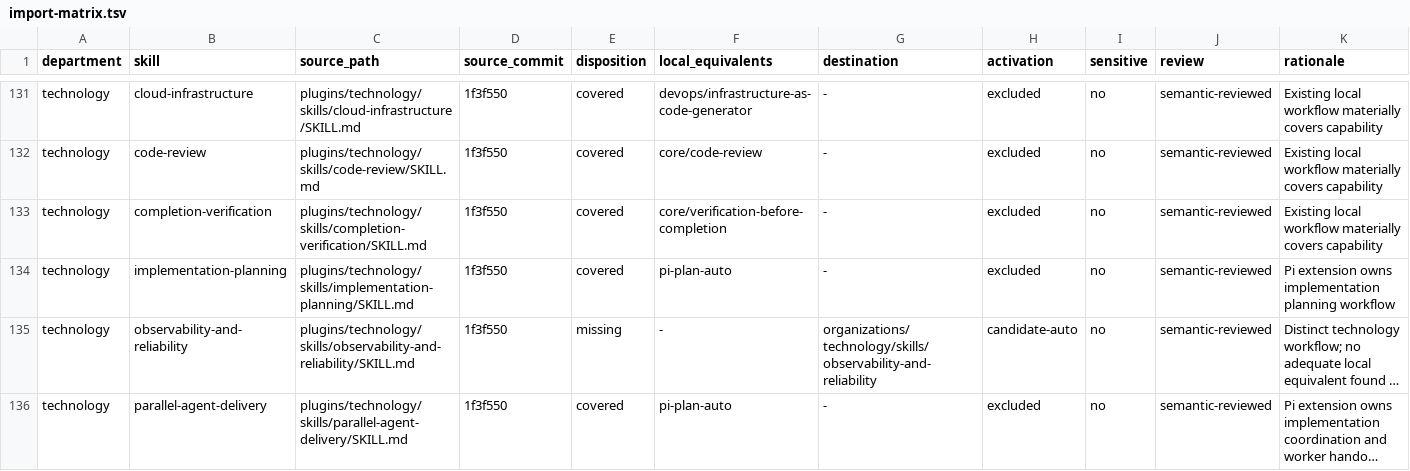
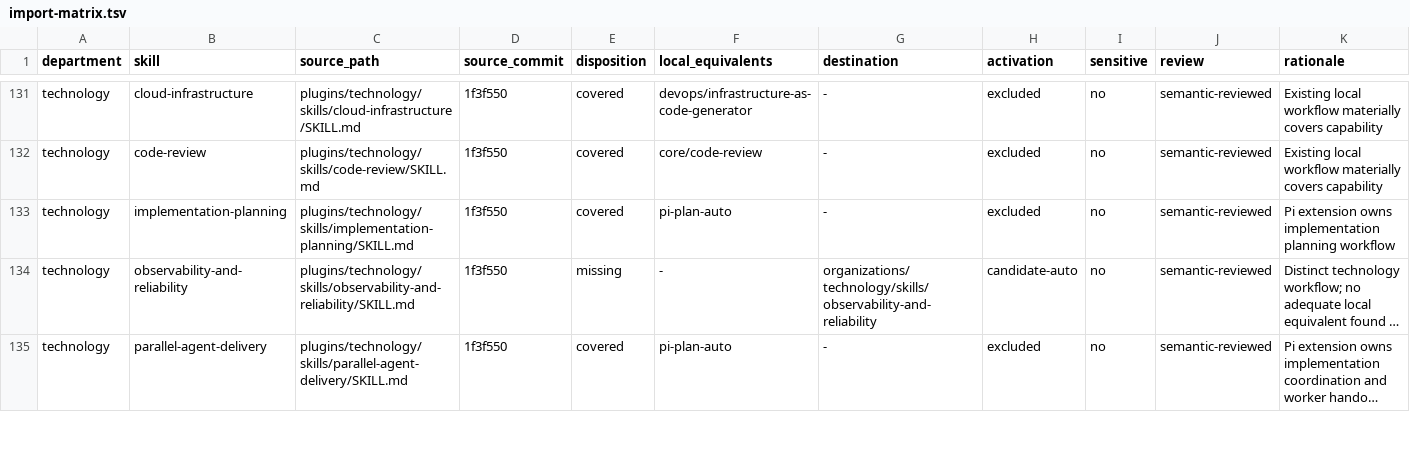
Before and after one commit to DxTa/claude-code-skills, a TSV file: organizations/import-matrix.tsv, drawn as a sheet; only a part is shown, gaps mark what is left out; long unchanged cells end in …; the diff names each change by its address in the sheet, - before the commit and + after, or states it on an @@ line.

Commit message:
update skill;s

```diff
--- a/organizations/import-matrix.tsv
+++ b/organizations/import-matrix.tsv
-row 133: technology | completion-verification | plugins/technology/skills/completion-verification/SKILL.md | 1f3f550 | covered | core/verification-before-completion | - | excluded | no | semantic-reviewed | Existing local workflow materially covers capability
```
Also changed, not shown: 15 other files.
